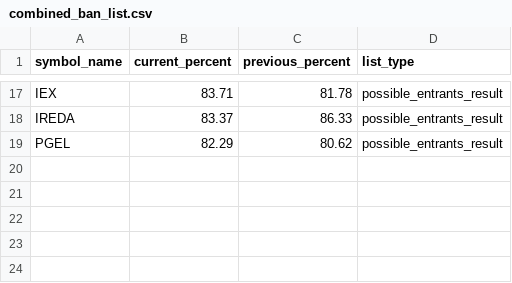
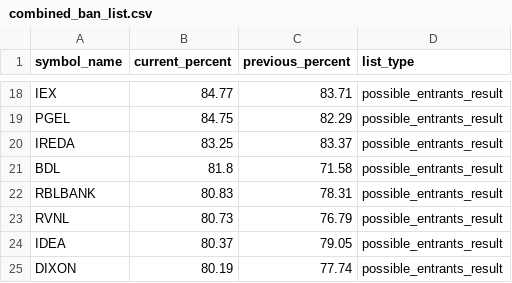
Before and after one commit to tsrajpurohit/MWPL, a CSV file: combined_ban_list.csv, drawn as a sheet; only a part is shown, gaps mark what is left out; removed rows and columns are numbered as before the commit, all else as after; the diff covers the shown part only; the diff names each change by its address in the sheet, - before the commit and + after, or states it on an @@ line.

```diff
--- a/combined_ban_list.csv
+++ b/combined_ban_list.csv
-B18 (current_percent): 83.71
+B18 (current_percent): 84.77
-C18 (previous_percent): 81.78
+C18 (previous_percent): 83.71
-row 18: IREDA | 83.37 | 86.33 | possible_entrants_result
-B19 (current_percent): 82.29
+B19 (current_percent): 84.75
-C19 (previous_percent): 80.62
+C19 (previous_percent): 82.29
+row 20: IREDA | 83.25 | 83.37 | possible_entrants_result
+row 21: BDL | 81.8 | 71.58 | possible_entrants_result
+row 22: RBLBANK | 80.83 | 78.31 | possible_entrants_result
+row 23: RVNL | 80.73 | 76.79 | possible_entrants_result
+row 24: IDEA | 80.37 | 79.05 | possible_entrants_result
+row 25: DIXON | 80.19 | 77.74 | possible_entrants_result
```
Also changed, not shown: 4 added rows, 3 removed rows and 24 edited cells elsewhere in this file.
